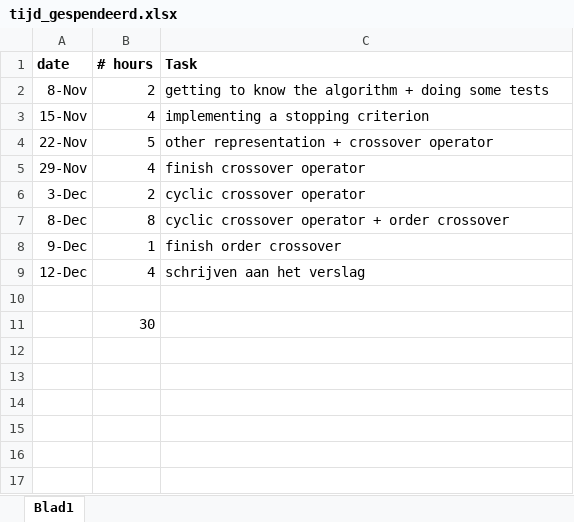
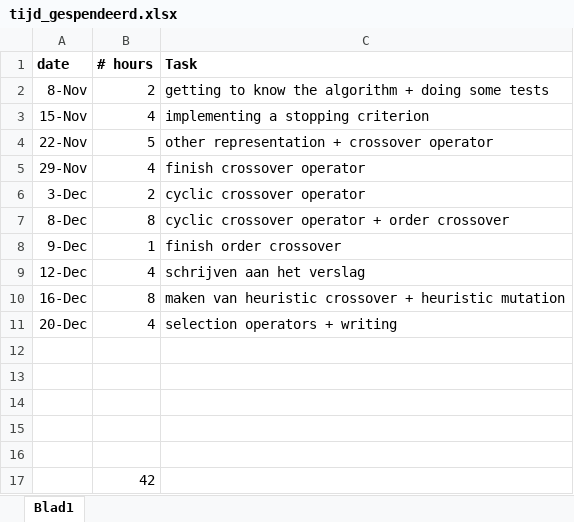
Before and after one commit to rneyns/assignement_geneticAlgo, an Excel workbook: tijd_gespendeerd.xlsx, sheet Blad1, drawn as a sheet; values as stored, in another font and other column widths than the file's, no borders; addresses are those after the commit; the diff names each change by its address in the sheet, - before the commit and + after, or states it on an @@ line.

```diff
--- a/tijd_gespendeerd.xlsx (sheet Blad1)
+++ b/tijd_gespendeerd.xlsx (sheet Blad1)
+row 10: 16-Dec | 8 | maken van heuristic crossover + heuristic mutation
+row 11: 20-Dec | 4 | selection operators + writing
+row 13: (empty)
+row 14: (empty)
+row 15: (empty)
+row 16: (empty)
-B17 (# hours): 30
+B17 (# hours): 42
```
Also changed, not shown: 4 other files.
